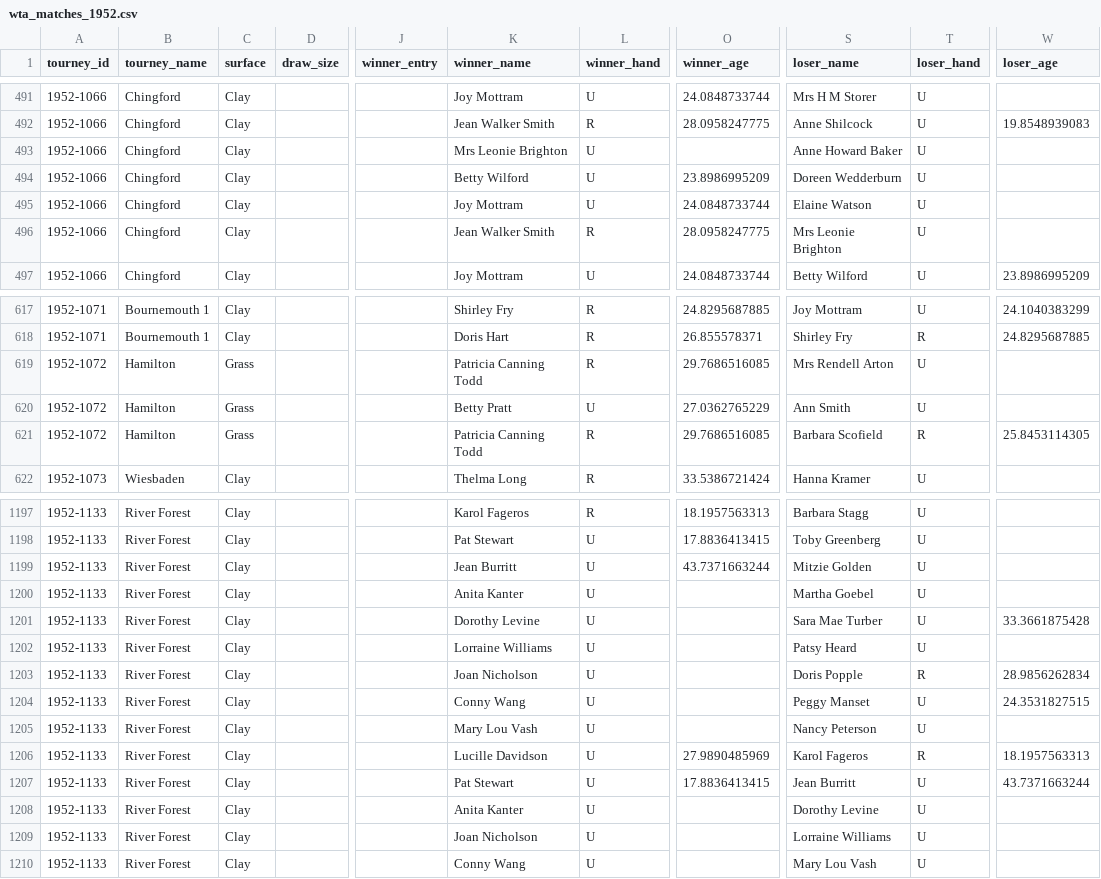
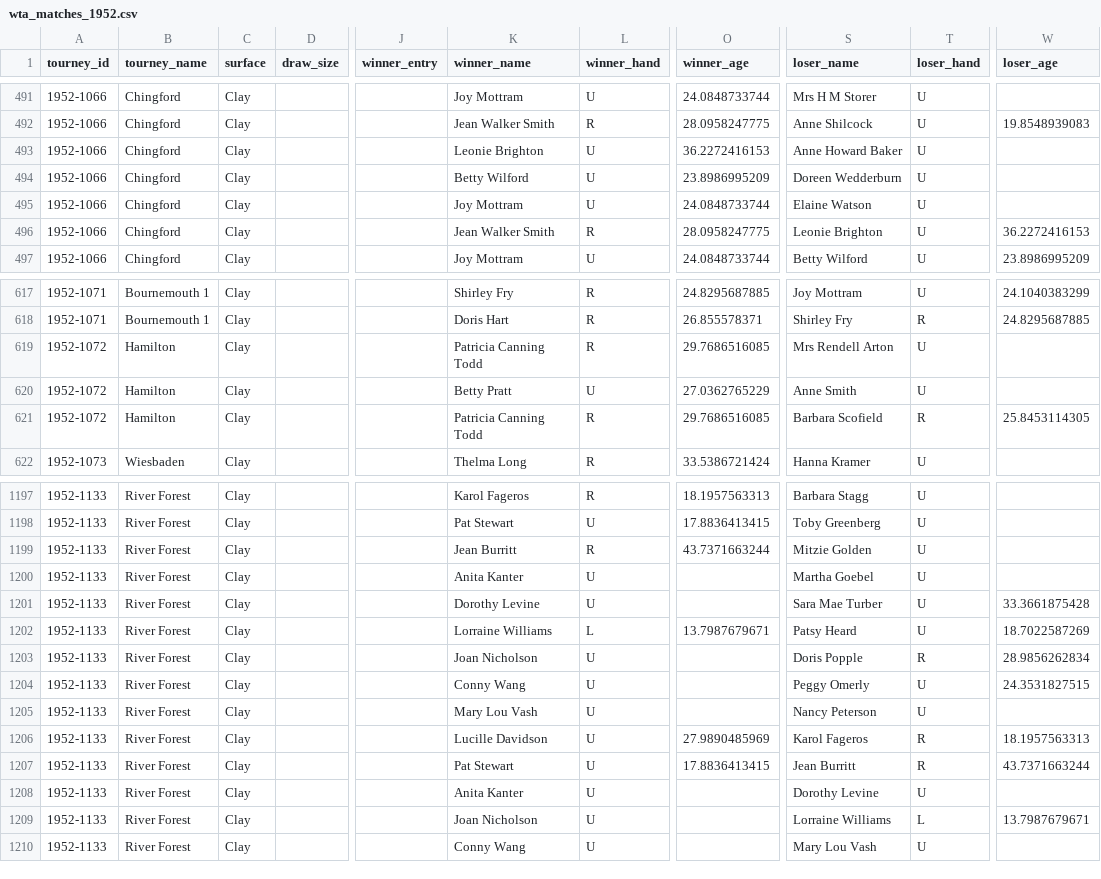
Before and after one commit to JeffSackmann/tennis_wta, a CSV file: wta_matches_1952.csv, drawn as a sheet; only a part is shown, gaps mark what is left out; the diff covers the shown part only; the diff names each change by its address in the sheet, - before the commit and + after, or states it on an @@ line.

```diff
--- a/wta_matches_1952.csv
+++ b/wta_matches_1952.csv
-K493 (winner_name): Mrs Leonie Brighton
+K493 (winner_name): Leonie Brighton
-O493 (winner_age): (empty)
+O493 (winner_age): 36.2272416153
-S496 (loser_name): Mrs Leonie Brighton
+S496 (loser_name): Leonie Brighton
-W496 (loser_age): (empty)
+W496 (loser_age): 36.2272416153
-C619:C621 (surface): Grass
+C619:C621 (surface): Clay
-S620 (loser_name): Ann Smith
+S620 (loser_name): Anne Smith
-L1199 (winner_hand): U
+L1199 (winner_hand): R
-L1202 (winner_hand): U
+L1202 (winner_hand): L
-O1202 (winner_age): (empty)
+O1202 (winner_age): 13.7987679671
-W1202 (loser_age): (empty)
+W1202 (loser_age): 18.7022587269
-S1204 (loser_name): Peggy Manset
+S1204 (loser_name): Peggy Omerly
-T1207 (loser_hand): U
+T1207 (loser_hand): R
-T1209 (loser_hand): U
+T1209 (loser_hand): L
-W1209 (loser_age): (empty)
+W1209 (loser_age): 13.7987679671
```
Also changed, not shown: 65 edited cells elsewhere in this file, wta_matches_1930.csv, wta_matches_1949.csv, 23 other files.
